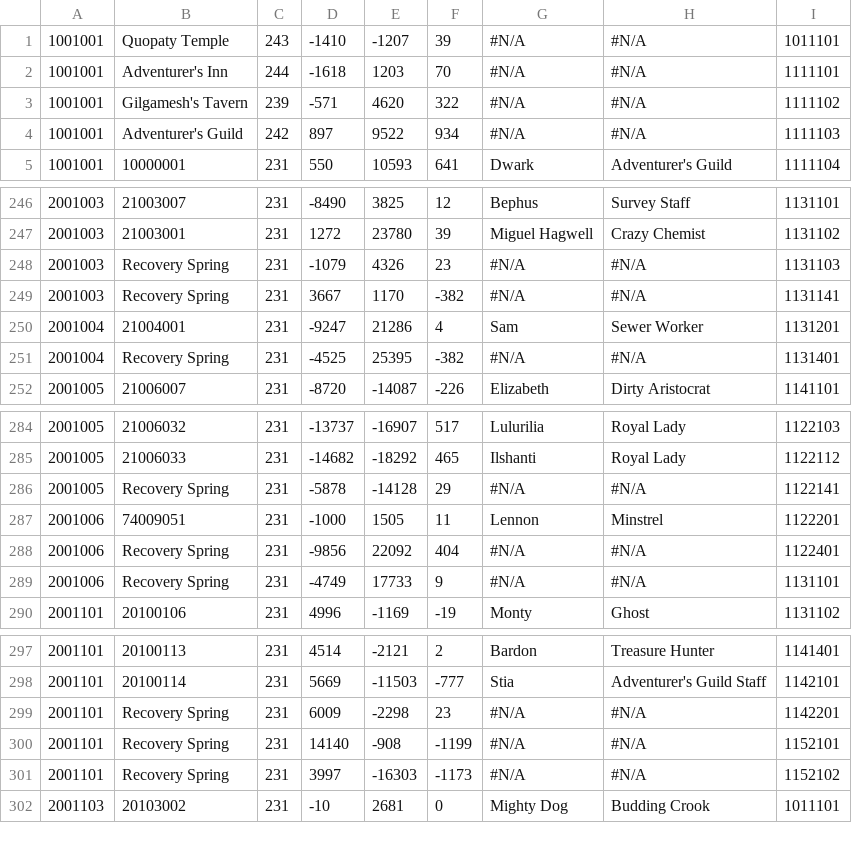
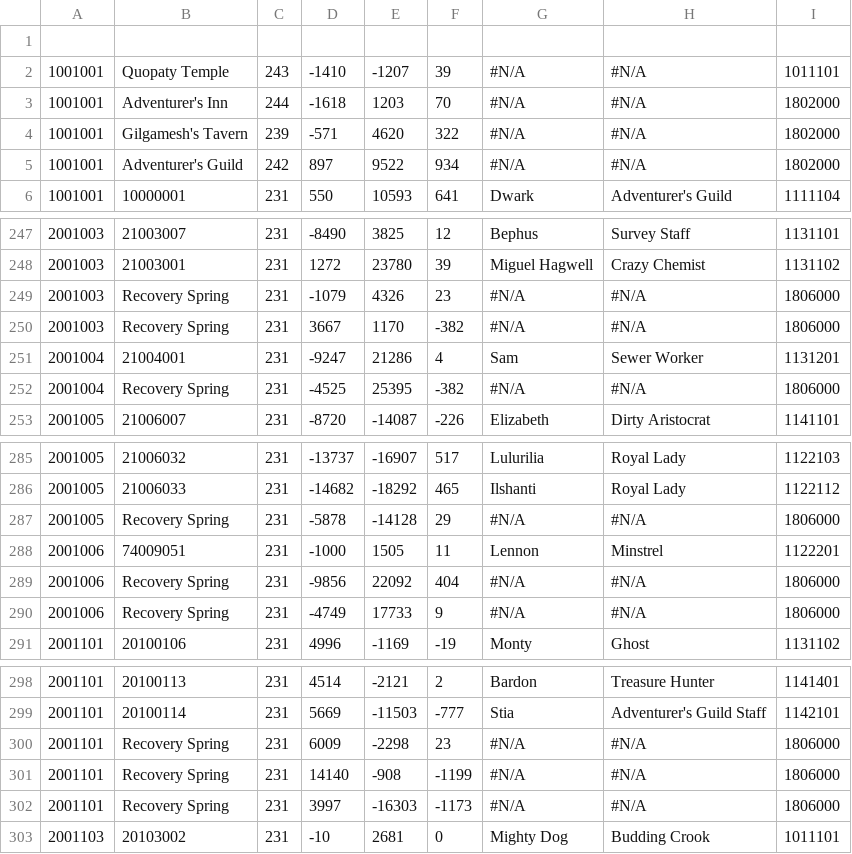
Before and after one commit to s-shiroyan/necromancy-server, a CSV file: Necromancy.Server/Database/TempNPCData.csv, drawn as a sheet; only a part is shown, gaps mark what is left out; the diff covers the shown part only.

```diff
--- a/Necromancy.Server/Database/TempNPCData.csv
+++ b/Necromancy.Server/Database/TempNPCData.csv
@@ -1,5 +1,6 @@
+,,,,,,,,
 1001001,Quopaty Temple,243,-1410,-1207,39,#N/A,#N/A,1011101
-1001001,Adventurer's Inn,244,-1618,1203,70,#N/A,#N/A,1111101
-1001001,Gilgamesh's Tavern,239,-571,4620,322,#N/A,#N/A,1111102
-1001001,Adventurer's Guild,242,897,9522,934,#N/A,#N/A,1111103
+1001001,Adventurer's Inn,244,-1618,1203,70,#N/A,#N/A,1802000
+1001001,Gilgamesh's Tavern,239,-571,4620,322,#N/A,#N/A,1802000
+1001001,Adventurer's Guild,242,897,9522,934,#N/A,#N/A,1802000
 1001001,10000001,231,550,10593,641,Dwark,Adventurer's Guild,1111104
@@ -247,6 +248,6 @@
 2001003,21003001,231,1272,23780,39,Miguel Hagwell,Crazy Chemist,1131102
-2001003,Recovery Spring,231,-1079,4326,23,#N/A,#N/A,1131103
-2001003,Recovery Spring,231,3667,1170,-382,#N/A,#N/A,1131141
+2001003,Recovery Spring,231,-1079,4326,23,#N/A,#N/A,1806000
+2001003,Recovery Spring,231,3667,1170,-382,#N/A,#N/A,1806000
 2001004,21004001,231,-9247,21286,4,Sam,Sewer Worker,1131201
-2001004,Recovery Spring,231,-4525,25395,-382,#N/A,#N/A,1131401
+2001004,Recovery Spring,231,-4525,25395,-382,#N/A,#N/A,1806000
 2001005,21006007,231,-8720,-14087,-226,Elizabeth,Dirty Aristocrat,1141101
@@ -285,6 +286,6 @@
 2001005,21006033,231,-14682,-18292,465,Ilshanti,Royal Lady,1122112
-2001005,Recovery Spring,231,-5878,-14128,29,#N/A,#N/A,1122141
+2001005,Recovery Spring,231,-5878,-14128,29,#N/A,#N/A,1806000
 2001006,74009051,231,-1000,1505,11,Lennon,Minstrel,1122201
-2001006,Recovery Spring,231,-9856,22092,404,#N/A,#N/A,1122401
-2001006,Recovery Spring,231,-4749,17733,9,#N/A,#N/A,1131101
+2001006,Recovery Spring,231,-9856,22092,404,#N/A,#N/A,1806000
+2001006,Recovery Spring,231,-4749,17733,9,#N/A,#N/A,1806000
 2001101,20100106,231,4996,-1169,-19,Monty,Ghost,1131102
@@ -298,5 +299,5 @@
 2001101,20100114,231,5669,-11503,-777,Stia,Adventurer's Guild Staff,1142101
-2001101,Recovery Spring,231,6009,-2298,23,#N/A,#N/A,1142201
-2001101,Recovery Spring,231,14140,-908,-1199,#N/A,#N/A,1152101
-2001101,Recovery Spring,231,3997,-16303,-1173,#N/A,#N/A,1152102
+2001101,Recovery Spring,231,6009,-2298,23,#N/A,#N/A,1806000
+2001101,Recovery Spring,231,14140,-908,-1199,#N/A,#N/A,1806000
+2001101,Recovery Spring,231,3997,-16303,-1173,#N/A,#N/A,1806000
 2001103,20103002,231,-10,2681,0,Mighty Dog,Budding Crook,1011101
```
Also changed, not shown: 44 edited cells elsewhere in this file, 2 other files.
